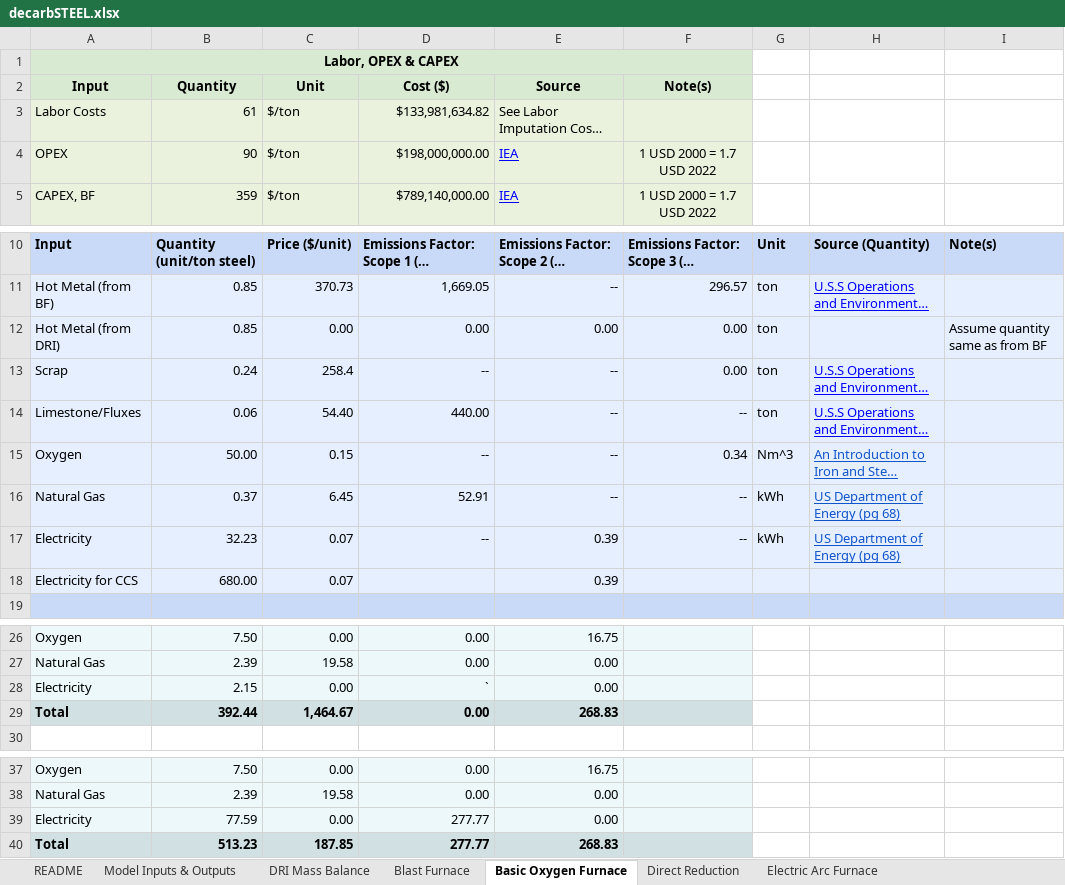
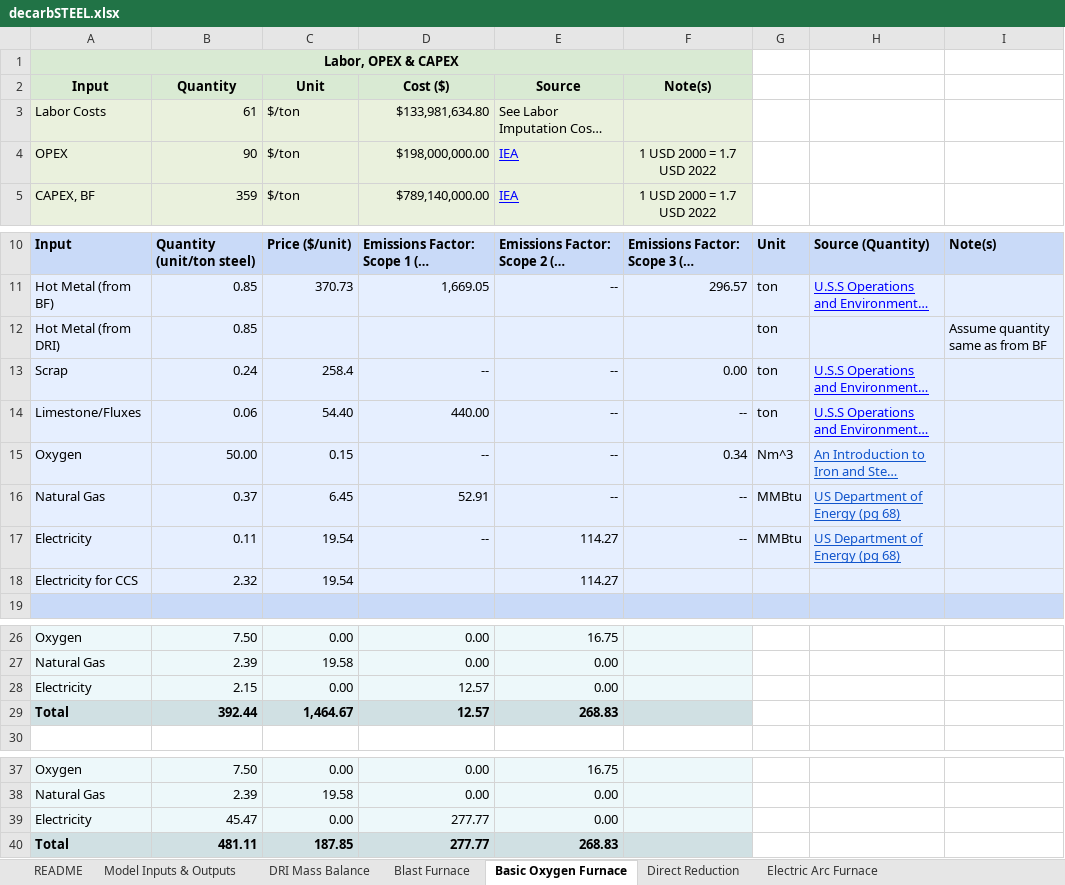
Before and after one commit to eshoffma/decarbSTEEL, an Excel workbook: decarbSTEEL.xlsx, sheet Basic Oxygen Furnace, drawn as a sheet; only a part is shown, gaps mark what is left out; long unchanged cells end in …; values as stored, in another font and other column widths than the file's, no borders; charts and pictures not drawn; removed rows and columns are numbered as before the commit, all else as after; the diff names each change by its address in the sheet, - before the commit and + after, or states it on an @@ line.

```diff
--- a/decarbSTEEL.xlsx (sheet Basic Oxygen Furnace)
+++ b/decarbSTEEL.xlsx (sheet Basic Oxygen Furnace)
-D3: $133,981,634.82
+D3: $133,981,634.80
-C12: 0.00
+C12: (empty)
-D12: 0.00
+D12: (empty)
-E12: 0.00
+E12: (empty)
-F12: 0.00
+F12: (empty)
-G16:G17: kWh
+G16:G17: MMBtu
-B17: 32.23
+B17: 0.11
-C17: 0.07
+C17: 19.54
-E17: 0.39
+E17: 114.27
-row 18: Electricity for CCS | 680.00 | 0.07 |  | 0.39
+row 18: Electricity for CCS | 2.32 | 19.54 |  | 114.27
-D28: `
+D28: 12.57
-D29: 0.00
+D29: 12.57
-B39: 77.59
+B39: 45.47
-B40: 513.23
+B40: 481.11
```
Also changed, not shown: sheet Model Inputs & Outputs, sheet Blast Furnace, sheet Molten Oxide Electrolysis, sheet DRI Mass Balance, formulas that keep their value, charts or pictures.
